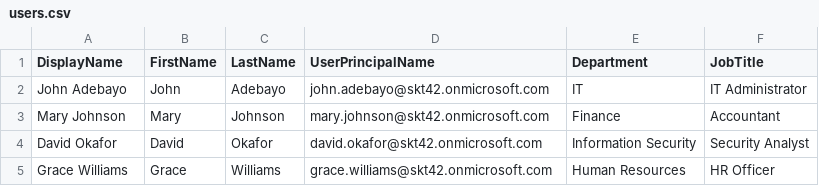
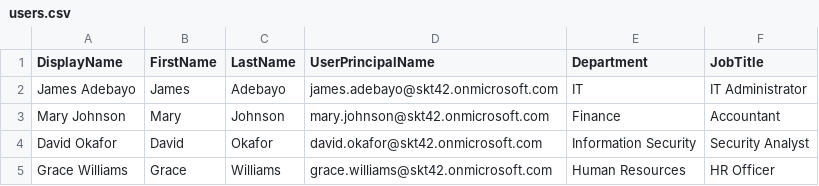
Before and after one commit to Agbafamo/Identity-Governance-, a CSV file: entra-id-governance/01-user-creation/sample-data/users.csv, drawn as a sheet.

Commit message:
Update user entry from John to James Adebayo

```diff
--- a/entra-id-governance/01-user-creation/sample-data/users.csv
+++ b/entra-id-governance/01-user-creation/sample-data/users.csv
@@ -1,3 +1,3 @@
 DisplayName,FirstName,LastName,UserPrincipalName,Department,JobTitle
-John Adebayo,John,Adebayo,john.adebayo@skt42.onmicrosoft.com,IT,IT Administrator
+James Adebayo,James,Adebayo,james.adebayo@skt42.onmicrosoft.com,IT,IT Administrator
 Mary Johnson,Mary,Johnson,mary.johnson@skt42.onmicrosoft.com,Finance,Accountant
```
